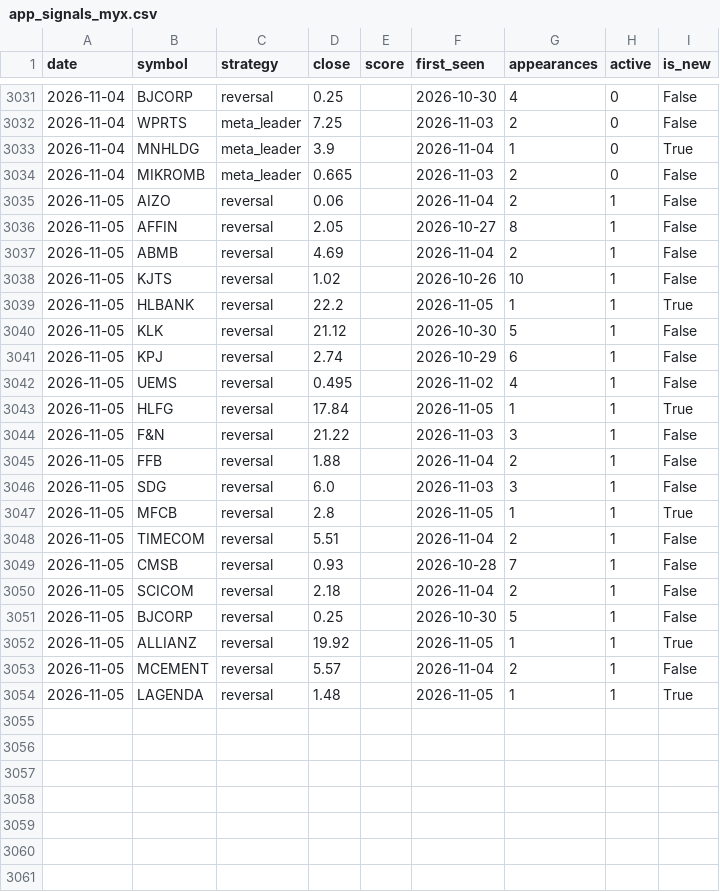
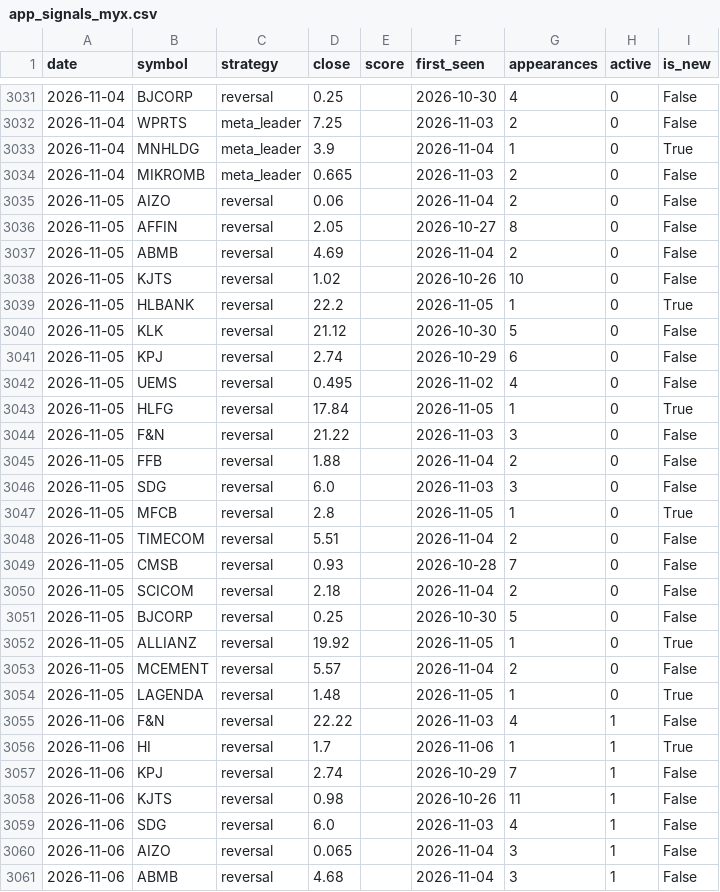
Before and after one commit to yankkhaing-watermelon/watermelon, a CSV file: app_signals_myx.csv, drawn as a sheet; only a part is shown, gaps mark what is left out; the diff covers the shown part only.

```diff
--- a/app_signals_myx.csv
+++ b/app_signals_myx.csv
@@ -3034,21 +3034,28 @@ date,symbol,strategy,close,score,first_seen,appearances,active,is_new
 2026-11-04,MIKROMB,meta_leader,0.665,,2026-11-03,2,0,False
-2026-11-05,AIZO,reversal,0.06,,2026-11-04,2,1,False
-2026-11-05,AFFIN,reversal,2.05,,2026-10-27,8,1,False
-2026-11-05,ABMB,reversal,4.69,,2026-11-04,2,1,False
-2026-11-05,KJTS,reversal,1.02,,2026-10-26,10,1,False
-2026-11-05,HLBANK,reversal,22.2,,2026-11-05,1,1,True
-2026-11-05,KLK,reversal,21.12,,2026-10-30,5,1,False
-2026-11-05,KPJ,reversal,2.74,,2026-10-29,6,1,False
-2026-11-05,UEMS,reversal,0.495,,2026-11-02,4,1,False
-2026-11-05,HLFG,reversal,17.84,,2026-11-05,1,1,True
-2026-11-05,F&N,reversal,21.22,,2026-11-03,3,1,False
-2026-11-05,FFB,reversal,1.88,,2026-11-04,2,1,False
-2026-11-05,SDG,reversal,6.0,,2026-11-03,3,1,False
-2026-11-05,MFCB,reversal,2.8,,2026-11-05,1,1,True
-2026-11-05,TIMECOM,reversal,5.51,,2026-11-04,2,1,False
-2026-11-05,CMSB,reversal,0.93,,2026-10-28,7,1,False
-2026-11-05,SCICOM,reversal,2.18,,2026-11-04,2,1,False
-2026-11-05,BJCORP,reversal,0.25,,2026-10-30,5,1,False
-2026-11-05,ALLIANZ,reversal,19.92,,2026-11-05,1,1,True
-2026-11-05,MCEMENT,reversal,5.57,,2026-11-04,2,1,False
-2026-11-05,LAGENDA,reversal,1.48,,2026-11-05,1,1,True
+2026-11-05,AIZO,reversal,0.06,,2026-11-04,2,0,False
+2026-11-05,AFFIN,reversal,2.05,,2026-10-27,8,0,False
+2026-11-05,ABMB,reversal,4.69,,2026-11-04,2,0,False
+2026-11-05,KJTS,reversal,1.02,,2026-10-26,10,0,False
+2026-11-05,HLBANK,reversal,22.2,,2026-11-05,1,0,True
+2026-11-05,KLK,reversal,21.12,,2026-10-30,5,0,False
+2026-11-05,KPJ,reversal,2.74,,2026-10-29,6,0,False
+2026-11-05,UEMS,reversal,0.495,,2026-11-02,4,0,False
+2026-11-05,HLFG,reversal,17.84,,2026-11-05,1,0,True
+2026-11-05,F&N,reversal,21.22,,2026-11-03,3,0,False
+2026-11-05,FFB,reversal,1.88,,2026-11-04,2,0,False
+2026-11-05,SDG,reversal,6.0,,2026-11-03,3,0,False
+2026-11-05,MFCB,reversal,2.8,,2026-11-05,1,0,True
+2026-11-05,TIMECOM,reversal,5.51,,2026-11-04,2,0,False
+2026-11-05,CMSB,reversal,0.93,,2026-10-28,7,0,False
+2026-11-05,SCICOM,reversal,2.18,,2026-11-04,2,0,False
+2026-11-05,BJCORP,reversal,0.25,,2026-10-30,5,0,False
+2026-11-05,ALLIANZ,reversal,19.92,,2026-11-05,1,0,True
+2026-11-05,MCEMENT,reversal,5.57,,2026-11-04,2,0,False
+2026-11-05,LAGENDA,reversal,1.48,,2026-11-05,1,0,True
+2026-11-06,F&N,reversal,22.22,,2026-11-03,4,1,False
+2026-11-06,HI,reversal,1.7,,2026-11-06,1,1,True
+2026-11-06,KPJ,reversal,2.74,,2026-10-29,7,1,False
+2026-11-06,KJTS,reversal,0.98,,2026-10-26,11,1,False
+2026-11-06,SDG,reversal,6.0,,2026-11-03,4,1,False
+2026-11-06,AIZO,reversal,0.065,,2026-11-04,3,1,False
+2026-11-06,ABMB,reversal,4.68,,2026-11-04,3,1,False
```
Also changed, not shown: 8 added rows elsewhere in this file.
